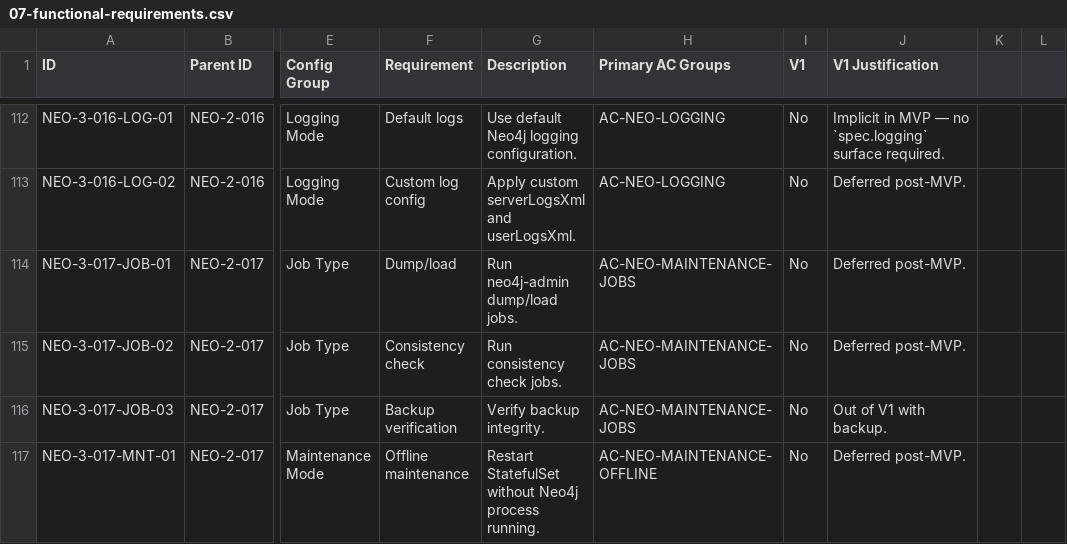
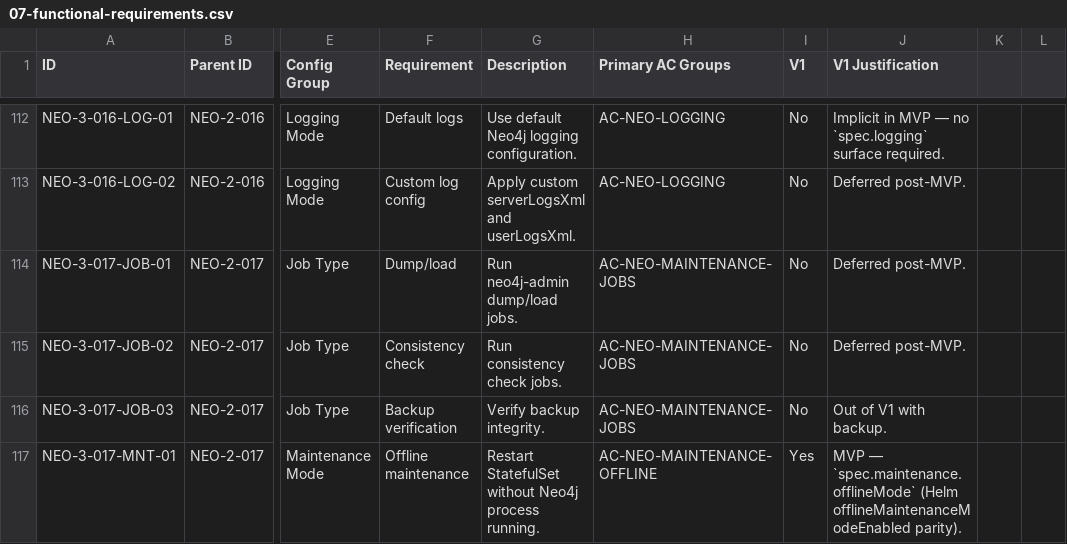
Before and after one commit to neo4j-partners/neo4j-kubernetes-operator, a CSV file: docs/01-prd/07-functional-requirements.csv, drawn as a sheet; only a part is shown, gaps mark what is left out; the diff names each change by its address in the sheet, - before the commit and + after, or states it on an @@ line.

Commit message:
Support offline maintenance mode

```diff
--- a/docs/01-prd/07-functional-requirements.csv
+++ b/docs/01-prd/07-functional-requirements.csv
-I117 (V1): No
+I117 (V1): Yes
-J117 (V1 Justification): Deferred post-MVP.
+J117 (V1 Justification): MVP — `spec.maintenance.offlineMode` (Helm offlineMaintenanceModeEnabled parity).
```
Also changed, not shown: docs/01-prd/10-acceptance_criteria_library.csv, docs/04-test-plan/03-variant_matrix.csv, 9 other files.
